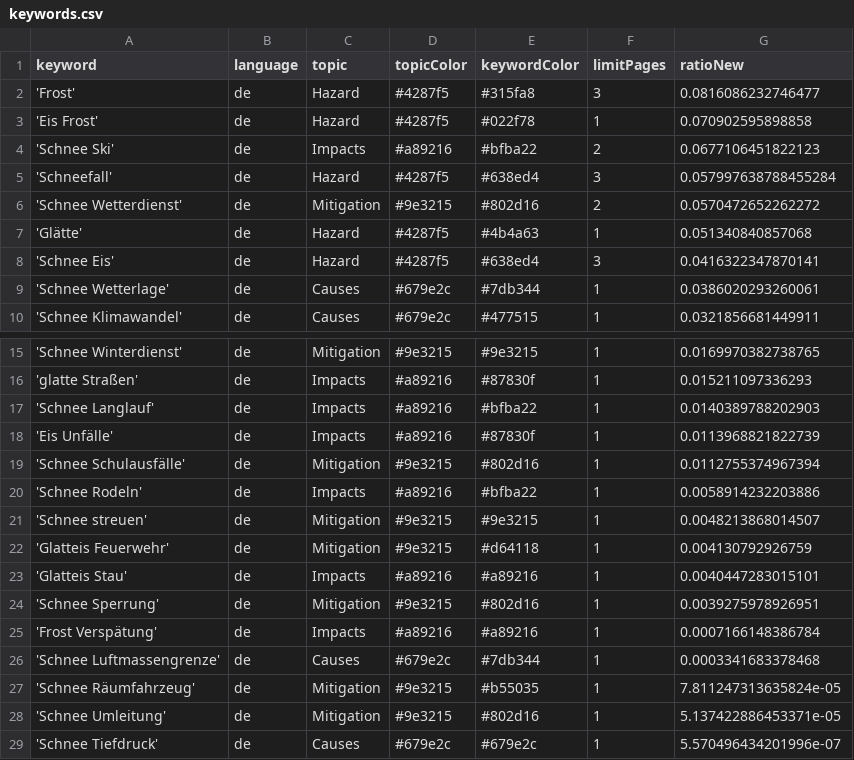
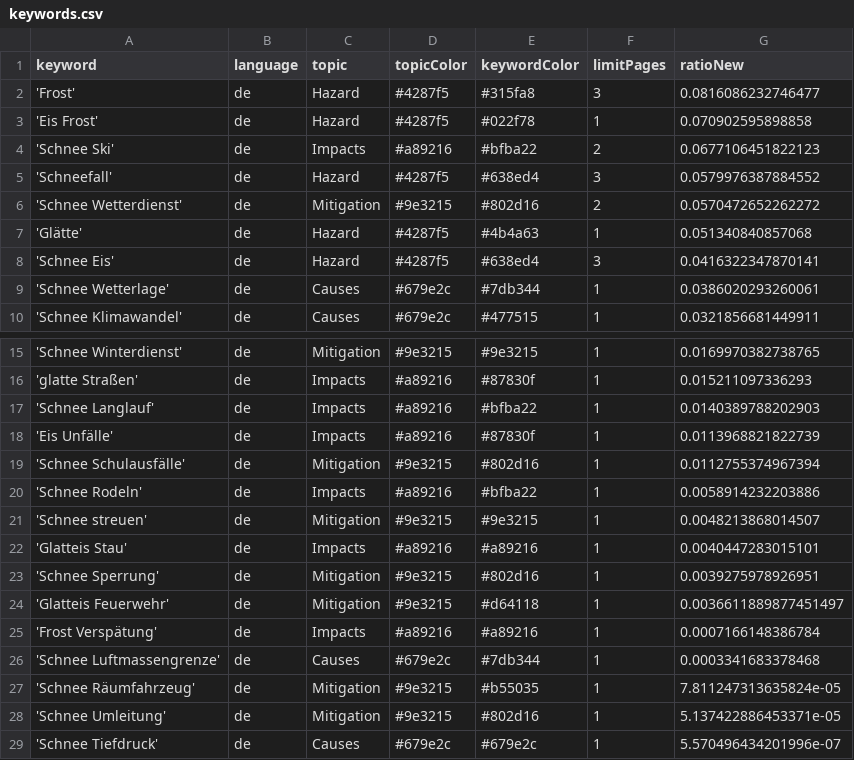
Before and after one commit to emorl-news/winterIsComing, a CSV file: keywords.csv, drawn as a sheet; only a part is shown, gaps mark what is left out.

Commit message:
Commit from GitHub Actions (harvest:0.0)

```diff
--- a/keywords.csv
+++ b/keywords.csv
@@ -4,3 +4,3 @@ keyword,language,topic,topicColor,keywordColor,limitPages,ratioNew
 'Schnee Ski',de,Impacts,#a89216,#bfba22,2,0.0677106451822123
-'Schneefall',de,Hazard,#4287f5,#638ed4,3,0.057997638788455284
+'Schneefall',de,Hazard,#4287f5,#638ed4,3,0.0579976387884552
 'Schnee Wetterdienst',de,Mitigation,#9e3215,#802d16,2,0.0570472652262272
@@ -21,5 +21,5 @@ keyword,language,topic,topicColor,keywordColor,limitPages,ratioNew
 'Schnee streuen',de,Mitigation,#9e3215,#9e3215,1,0.0048213868014507
-'Glatteis Feuerwehr',de,Mitigation,#9e3215,#d64118,1,0.004130792926759
 'Glatteis Stau',de,Impacts,#a89216,#a89216,1,0.0040447283015101
 'Schnee Sperrung',de,Mitigation,#9e3215,#802d16,1,0.0039275978926951
+'Glatteis Feuerwehr',de,Mitigation,#9e3215,#d64118,1,0.0036611889877451497
 'Frost Verspätung',de,Impacts,#a89216,#a89216,1,0.0007166148386784
```
